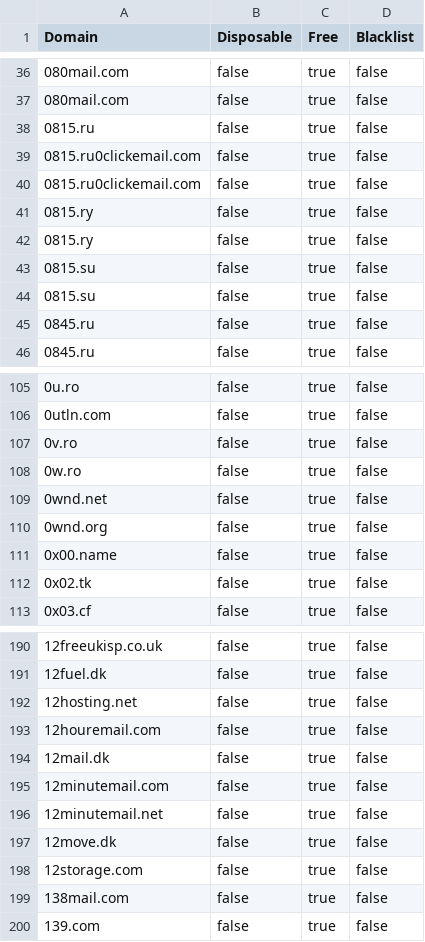
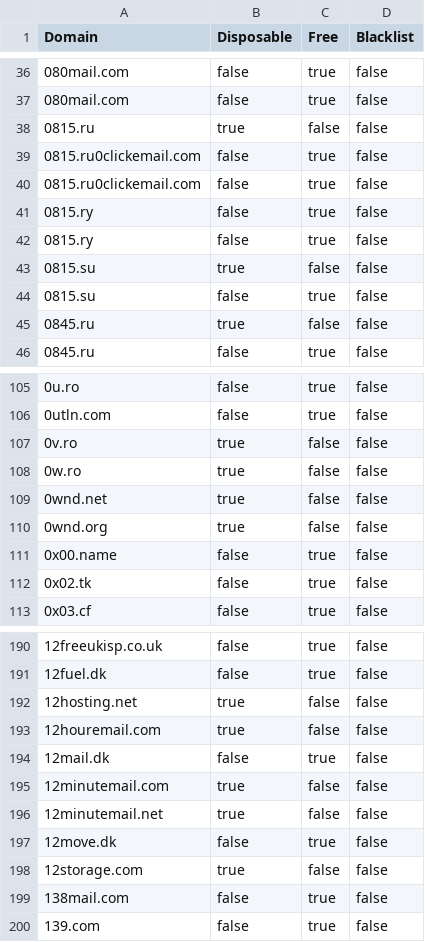
Before and after one commit to mcknight89/mk.data, a CSV file: email_domains.csv, drawn as a sheet; only a part is shown, gaps mark what is left out; the diff covers the shown part only.

```diff
--- a/email_domains.csv
+++ b/email_domains.csv
@@ -37,3 +37,3 @@ Domain,Disposable,Free,Blacklist
 "080mail.com","false","true","false"
-"0815.ru","false","true","false"
+"0815.ru","true","false","false"
 "0815.ru0clickemail.com","false","true","false"
@@ -42,5 +42,5 @@ Domain,Disposable,Free,Blacklist
 "0815.ry","false","true","false"
+"0815.su","true","false","false"
 "0815.su","false","true","false"
-"0815.su","false","true","false"
-"0845.ru","false","true","false"
+"0845.ru","true","false","false"
 "0845.ru","false","true","false"
@@ -106,6 +106,6 @@ Domain,Disposable,Free,Blacklist
 "0utln.com","false","true","false"
-"0v.ro","false","true","false"
-"0w.ro","false","true","false"
-"0wnd.net","false","true","false"
-"0wnd.org","false","true","false"
+"0v.ro","true","false","false"
+"0w.ro","true","false","false"
+"0wnd.net","true","false","false"
+"0wnd.org","true","false","false"
 "0x00.name","false","true","false"
@@ -191,9 +191,9 @@ Domain,Disposable,Free,Blacklist
 "12fuel.dk","false","true","false"
-"12hosting.net","false","true","false"
-"12houremail.com","false","true","false"
+"12hosting.net","true","false","false"
+"12houremail.com","true","false","false"
 "12mail.dk","false","true","false"
-"12minutemail.com","false","true","false"
-"12minutemail.net","false","true","false"
+"12minutemail.com","true","false","false"
+"12minutemail.net","true","false","false"
 "12move.dk","false","true","false"
-"12storage.com","false","true","false"
+"12storage.com","true","false","false"
 "138mail.com","false","true","false"
```
Also changed, not shown: 78 edited cells elsewhere in this file, profanities.csv, 2 other files.
